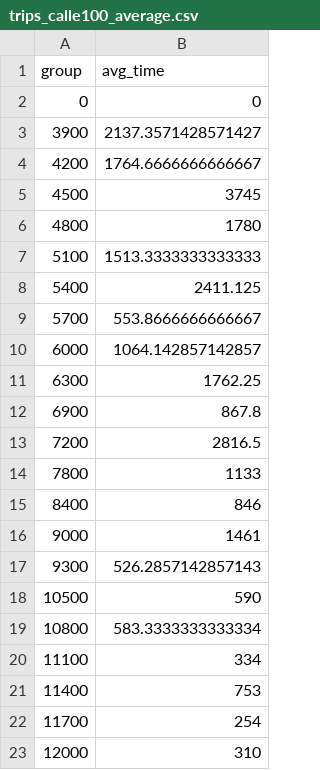
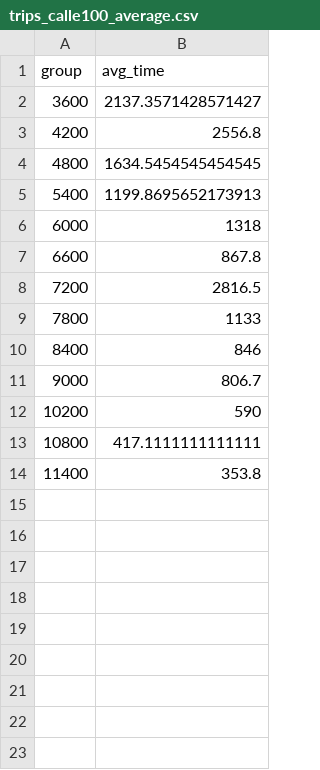
Before and after one commit to diegomanjarres/brt-times, a CSV file: logs0312/results/trips_calle100_average.csv, drawn as a sheet.

```diff
--- a/logs0312/results/trips_calle100_average.csv
+++ b/logs0312/results/trips_calle100_average.csv
@@ -1,13 +1,8 @@
 group,avg_time
-0,0
-3900,2137.3571428571427
-4200,1764.6666666666667
-4500,3745
-4800,1780
-5100,1513.3333333333333
-5400,2411.125
-5700,553.8666666666667
-6000,1064.142857142857
-6300,1762.25
-6900,867.8
+3600,2137.3571428571427
+4200,2556.8
+4800,1634.5454545454545
+5400,1199.8695652173913
+6000,1318
+6600,867.8
 7200,2816.5
@@ -15,9 +10,5 @@ group,avg_time
 8400,846
-9000,1461
-9300,526.2857142857143
-10500,590
-10800,583.3333333333334
-11100,334
-11400,753
-11700,254
-12000,310
+9000,806.7
+10200,590
+10800,417.1111111111111
+11400,353.8
```
Also changed, not shown: logs0312/results/trips_calle100_average_clean.csv, logs0312/results/trips_calle100_grouped.csv, 30 other files.
